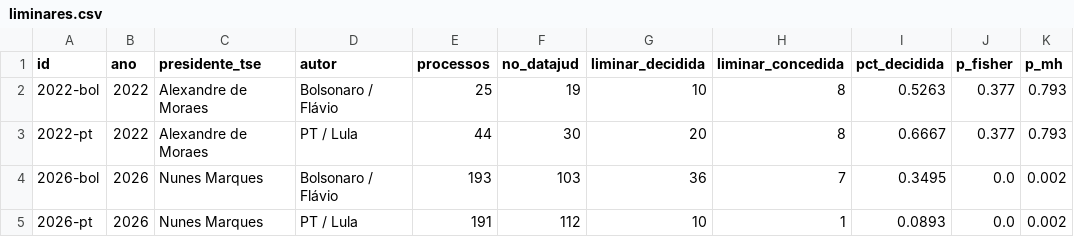
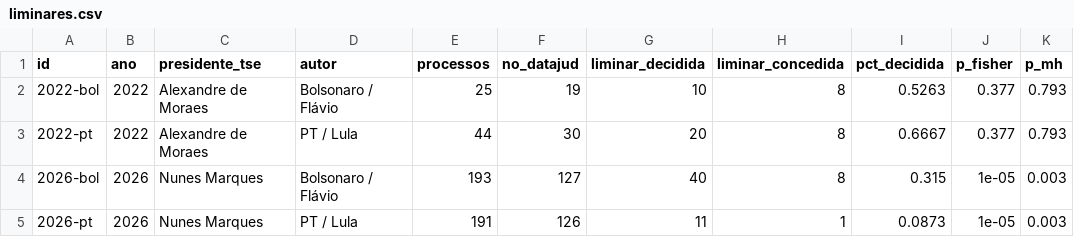
Before and after one commit to celsodeos/Monitoramento-TSE-BR, a CSV file: dados/derivados/liminares.csv, drawn as a sheet.

```diff
--- a/dados/derivados/liminares.csv
+++ b/dados/derivados/liminares.csv
@@ -3,3 +3,3 @@ id,ano,presidente_tse,autor,processos,no_datajud,liminar_decidida,liminar_conced
 2022-pt,2022,Alexandre de Moraes,PT / Lula,44,30,20,8,0.6667,0.377,0.793
-2026-bol,2026,Nunes Marques,Bolsonaro / Flávio,193,103,36,7,0.3495,0.0,0.002
-2026-pt,2026,Nunes Marques,PT / Lula,191,112,10,1,0.0893,0.0,0.002
+2026-bol,2026,Nunes Marques,Bolsonaro / Flávio,193,127,40,8,0.315,1e-05,0.003
+2026-pt,2026,Nunes Marques,PT / Lula,191,126,11,1,0.0873,1e-05,0.003
```
Also changed, not shown: dados/derivados/processos_campanhas.csv, dados/derivados/relatores_2026.csv, 27 other files.
